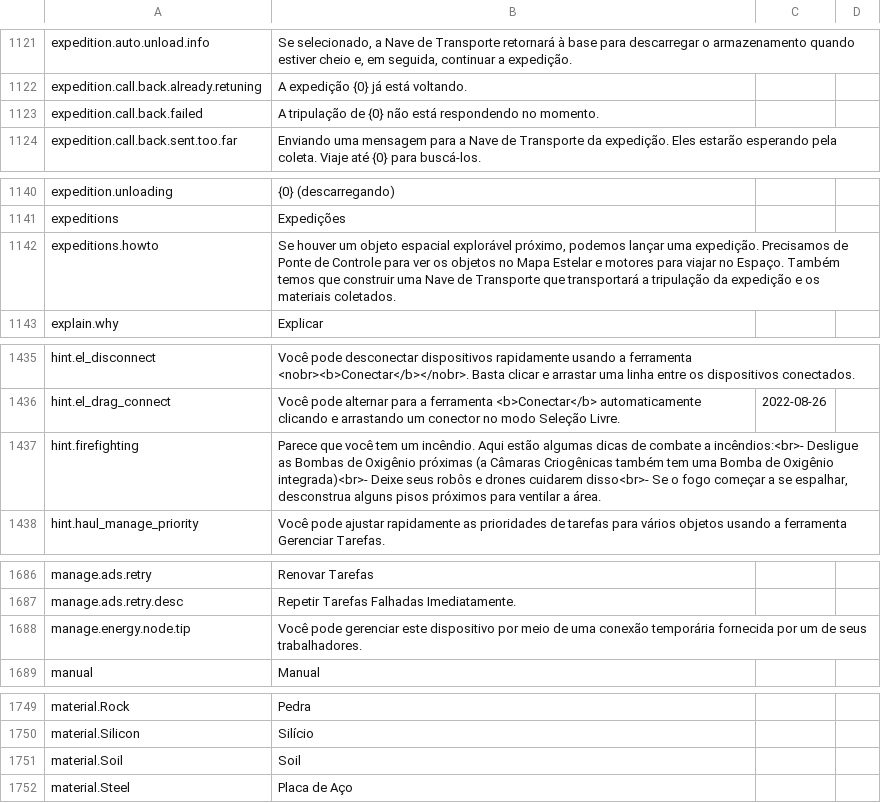
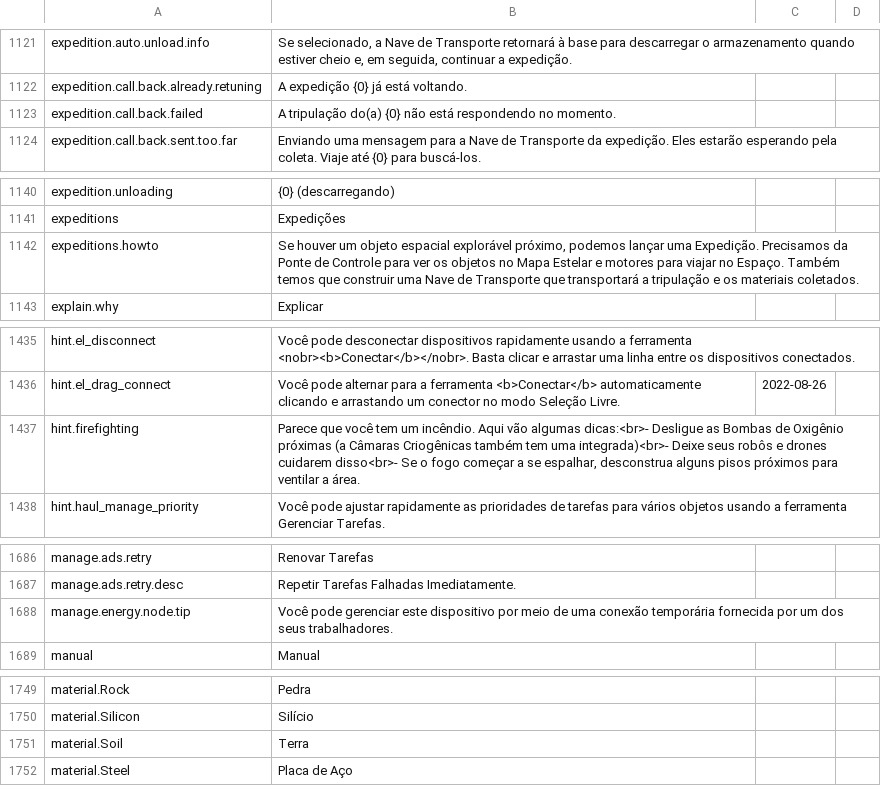
Before and after one commit to kodolinija/stardeus-translations, a CSV file: Translations/pt_br-classic.csv, drawn as a sheet; only a part is shown, gaps mark what is left out; the diff covers the shown part only.

```diff
--- a/Translations/pt_br-classic.csv
+++ b/Translations/pt_br-classic.csv
@@ -1127,3 +1127,3 @@ expedition.auto.unload.info,"Se selecionado, a Nave de Transporte retornará à
 expedition.call.back.already.retuning,A expedição {0} já está voltando.,,
-expedition.call.back.failed,A tripulação de {0} não está respondendo no momento.,,
+expedition.call.back.failed,A tripulação do(a) {0} não está respondendo no momento.,,
 expedition.call.back.sent.too.far,Enviando uma mensagem para a Nave de Transporte da expedição. Eles estarão esperando pela coleta. Viaje até {0} para buscá-los.,,
@@ -1146,3 +1146,3 @@ expedition.unloading,{0} (descarregando),,
 expeditions,Expedições,,
-expeditions.howto,"Se houver um objeto espacial explorável próximo, podemos lançar uma expedição. Precisamos de Ponte de Controle para ver os objetos no Mapa Estelar e motores para viajar no Espaço. Também temos que construir uma Nave de Transporte que transportará a tripulação da expedição e os materiais coletados.",,
+expeditions.howto,"Se houver um objeto espacial explorável próximo, podemos lançar uma Expedição. Precisamos da Ponte de Controle para ver os objetos no Mapa Estelar e motores para viajar no Espaço. Também temos que construir uma Nave de Transporte que transportará a tripulação e os materiais coletados.",,
 explain.why,Explicar,,
@@ -1441,3 +1441,3 @@ hint.el_disconnect,Você pode desconectar dispositivos rapidamente usando a ferr
 hint.el_drag_connect,Você pode alternar para a ferramenta <b>Conectar</b> automaticamente clicando e arrastando um conector no modo Seleção Livre.,2022-08-26,
-hint.firefighting,"Parece que você tem um incêndio. Aqui estão algumas dicas de combate a incêndios:<br>- Desligue as Bombas de Oxigênio próximas (a Câmaras Criogênicas também tem uma Bomba de Oxigênio integrada)<br>- Deixe seus robôs e drones cuidarem disso<br>- Se o fogo começar a se espalhar, desconstrua alguns pisos próximos para ventilar a área.",,
+hint.firefighting,"Parece que você tem um incêndio. Aqui vão algumas dicas:<br>- Desligue as Bombas de Oxigênio próximas (a Câmaras Criogênicas também tem uma integrada)<br>- Deixe seus robôs e drones cuidarem disso<br>- Se o fogo começar a se espalhar, desconstrua alguns pisos próximos para ventilar a área.",,
 hint.haul_manage_priority,Você pode ajustar rapidamente as prioridades de tarefas para vários objetos usando a ferramenta Gerenciar Tarefas.,,
@@ -1692,3 +1692,3 @@ manage.ads.retry,Renovar Tarefas,,
 manage.ads.retry.desc,Repetir Tarefas Falhadas Imediatamente.,,
-manage.energy.node.tip,Você pode gerenciar este dispositivo por meio de uma conexão temporária fornecida por um de seus trabalhadores.,,
+manage.energy.node.tip,Você pode gerenciar este dispositivo por meio de uma conexão temporária fornecida por um dos seus trabalhadores.,,
 manual,Manual,,
@@ -1755,3 +1755,3 @@ material.Rock,Pedra,,
 material.Silicon,Silício,,
-material.Soil,Soil,,
+material.Soil,Terra,,
 material.Steel,Placa de Aço,,
```
Also changed, not shown: 36 edited cells elsewhere in this file.
